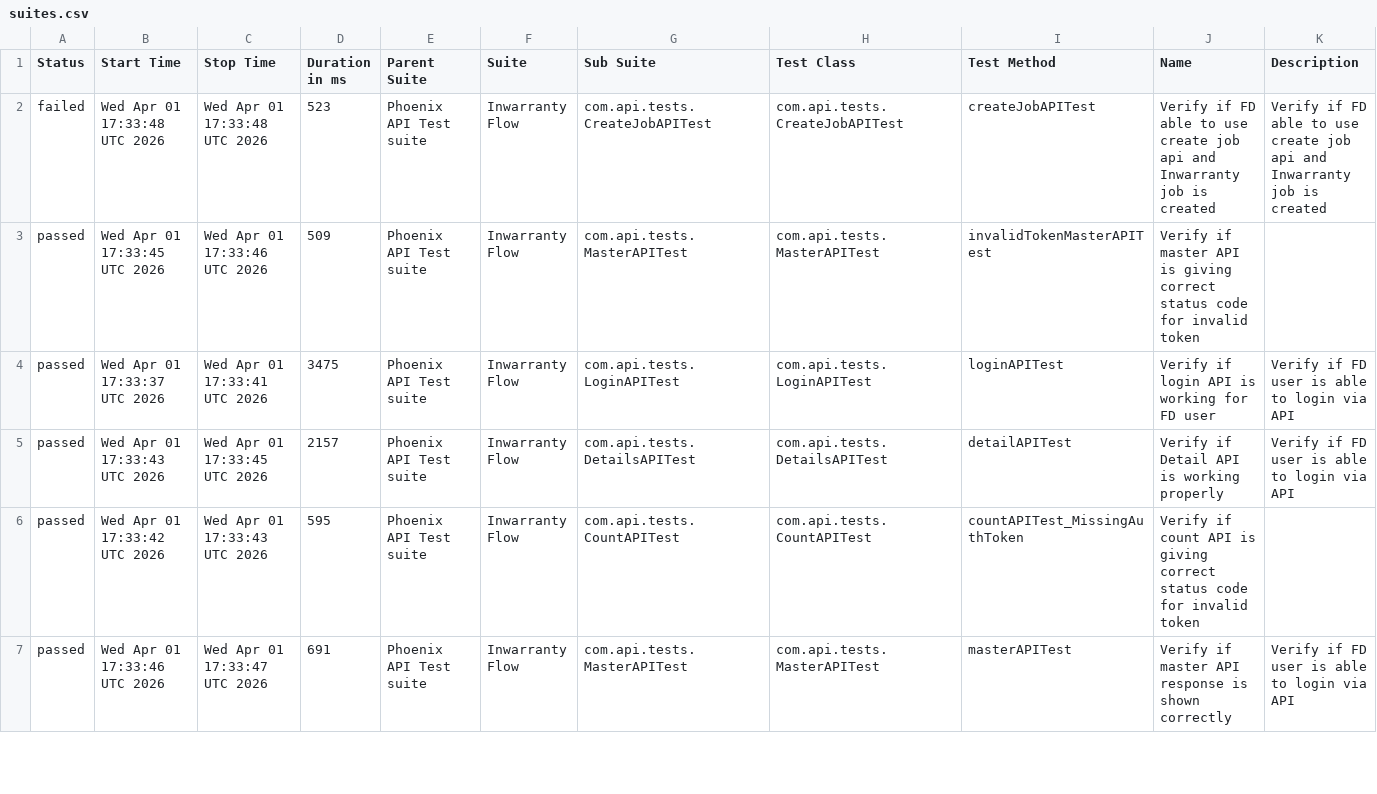
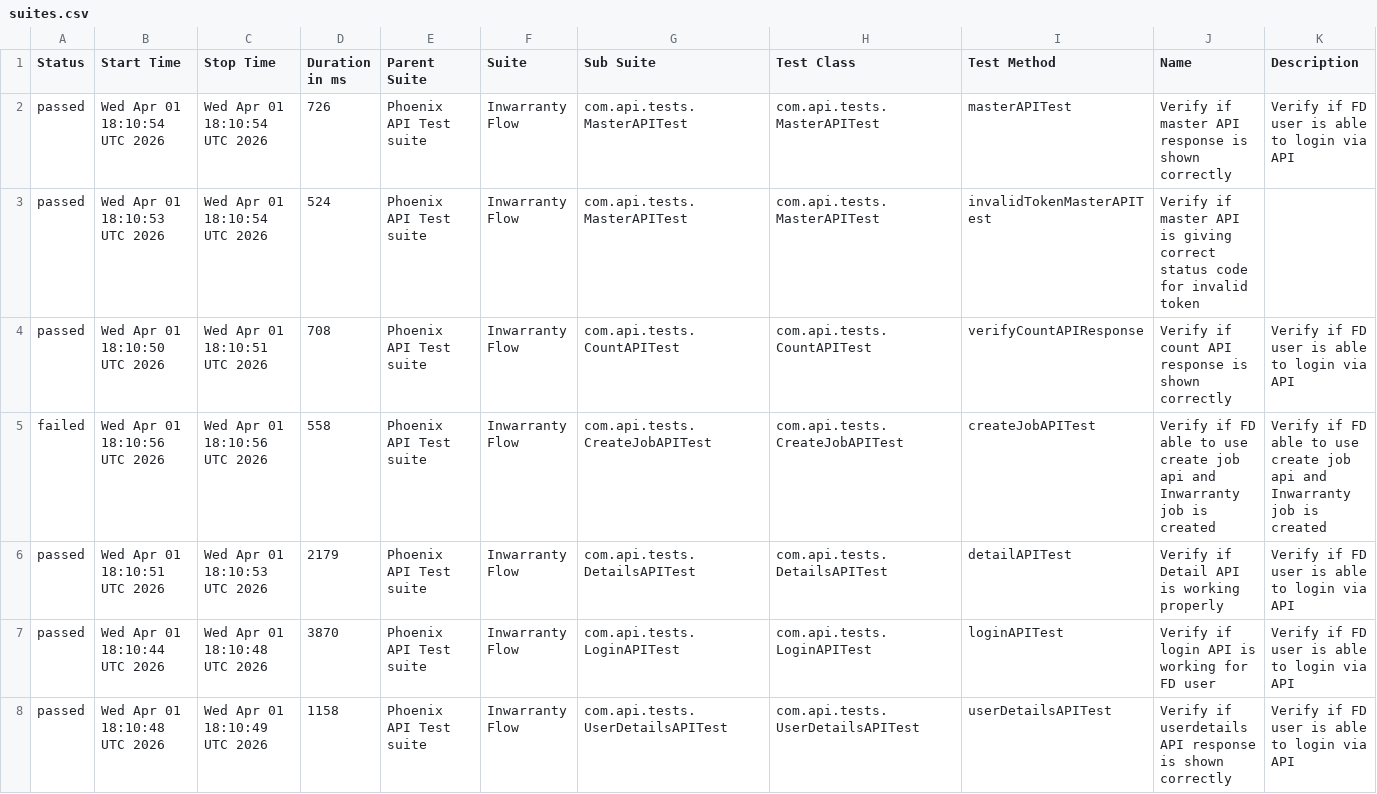
Before and after one commit to tusharS007/PhoenixTestAutomationFramework, a CSV file: data/suites.csv, drawn as a sheet; only a part is shown; the diff covers the shown part only.

```diff
--- a/data/suites.csv
+++ b/data/suites.csv
@@ -1,7 +1,8 @@
 "Status","Start Time","Stop Time","Duration in ms","Parent Suite","Suite","Sub Suite","Test Class","Test Method","Name","Description"
-"failed","Wed Apr 01 17:33:48 UTC 2026","Wed Apr 01 17:33:48 UTC 2026","523","Phoenix API Test suite","Inwarranty Flow","com.api.tests.CreateJobAPITest","com.api.tests.CreateJobAPITest","createJobAPITest","Verify if FD able to use create job api and Inwarranty job is created","Verify if FD able to use create job api and Inwarranty job is created"
-"passed","Wed Apr 01 17:33:45 UTC 2026","Wed Apr 01 17:33:46 UTC 2026","509","Phoenix API Test suite","Inwarranty Flow","com.api.tests.MasterAPITest","com.api.tests.MasterAPITest","invalidTokenMasterAPITest","Verify if master API is giving correct status code for invalid token",""
-"passed","Wed Apr 01 17:33:37 UTC 2026","Wed Apr 01 17:33:41 UTC 2026","3475","Phoenix API Test suite","Inwarranty Flow","com.api.tests.LoginAPITest","com.api.tests.LoginAPITest","loginAPITest","Verify if login API is working for FD user","Verify if FD user is able to login via API"
-"passed","Wed Apr 01 17:33:43 UTC 2026","Wed Apr 01 17:33:45 UTC 2026","2157","Phoenix API Test suite","Inwarranty Flow","com.api.tests.DetailsAPITest","com.api.tests.DetailsAPITest","detailAPITest","Verify if Detail API is working properly","Verify if FD user is able to login via API"
-"passed","Wed Apr 01 17:33:42 UTC 2026","Wed Apr 01 17:33:43 UTC 2026","595","Phoenix API Test suite","Inwarranty Flow","com.api.tests.CountAPITest","com.api.tests.CountAPITest","countAPITest_MissingAuthToken","Verify if count API is giving correct status code for invalid token",""
-"passed","Wed Apr 01 17:33:46 UTC 2026","Wed Apr 01 17:33:47 UTC 2026","691","Phoenix API Test suite","Inwarranty Flow","com.api.tests.MasterAPITest","com.api.tests.MasterAPITest","masterAPITest","Verify if master API response is shown correctly","Verify if FD user is able to login via API"
+"passed","Wed Apr 01 18:10:54 UTC 2026","Wed Apr 01 18:10:54 UTC 2026","726","Phoenix API Test suite","Inwarranty Flow","com.api.tests.MasterAPITest","com.api.tests.MasterAPITest","masterAPITest","Verify if master API response is shown correctly","Verify if FD user is able to login via API"
+"passed","Wed Apr 01 18:10:53 UTC 2026","Wed Apr 01 18:10:54 UTC 2026","524","Phoenix API Test suite","Inwarranty Flow","com.api.tests.MasterAPITest","com.api.tests.MasterAPITest","invalidTokenMasterAPITest","Verify if master API is giving correct status code for invalid token",""
+"passed","Wed Apr 01 18:10:50 UTC 2026","Wed Apr 01 18:10:51 UTC 2026","708","Phoenix API Test suite","Inwarranty Flow","com.api.tests.CountAPITest","com.api.tests.CountAPITest","verifyCountAPIResponse","Verify if count API response is shown correctly","Verify if FD user is able to login via API"
+"failed","Wed Apr 01 18:10:56 UTC 2026","Wed Apr 01 18:10:56 UTC 2026","558","Phoenix API Test suite","Inwarranty Flow","com.api.tests.CreateJobAPITest","com.api.tests.CreateJobAPITest","createJobAPITest","Verify if FD able to use create job api and Inwarranty job is created","Verify if FD able to use create job api and Inwarranty job is created"
+"passed","Wed Apr 01 18:10:51 UTC 2026","Wed Apr 01 18:10:53 UTC 2026","2179","Phoenix API Test suite","Inwarranty Flow","com.api.tests.DetailsAPITest","com.api.tests.DetailsAPITest","detailAPITest","Verify if Detail API is working properly","Verify if FD user is able to login via API"
+"passed","Wed Apr 01 18:10:44 UTC 2026","Wed Apr 01 18:10:48 UTC 2026","3870","Phoenix API Test suite","Inwarranty Flow","com.api.tests.LoginAPITest","com.api.tests.LoginAPITest","loginAPITest","Verify if login API is working for FD user","Verify if FD user is able to login via API"
+"passed","Wed Apr 01 18:10:48 UTC 2026","Wed Apr 01 18:10:49 UTC 2026","1158","Phoenix API Test suite","Inwarranty Flow","com.api.tests.UserDetailsAPITest","com.api.tests.UserDetailsAPITest","userDetailsAPITest","Verify if userdetails API response is shown correctly","Verify if FD user is able to login via API"
```
Also changed, not shown: 1 removed row and 6 edited cells elsewhere in this file, data/behaviors.csv, 58 other files.
